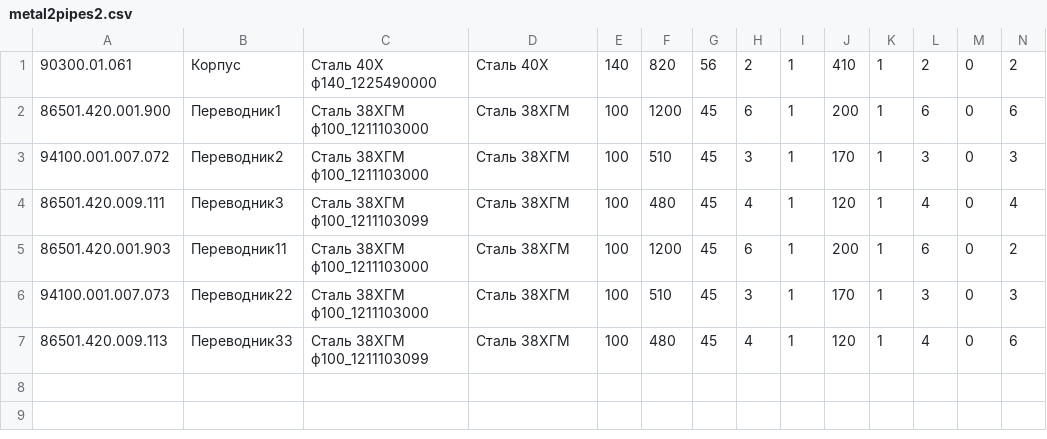
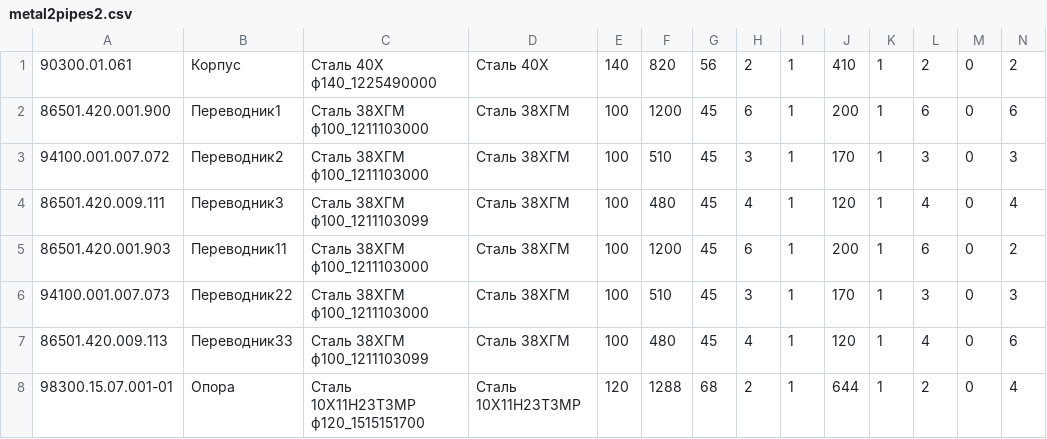
Before and after one commit to haghard/planner, a CSV file: csv/metal2pipes2.csv, drawn as a sheet.

```diff
--- a/csv/metal2pipes2.csv
+++ b/csv/metal2pipes2.csv
@@ -7 +7,2 @@
 86501.420.009.113;Переводник33;Сталь 38ХГМ ф100_1211103099;Сталь 38ХГМ;100;480;45;4;1;120;1;4;0;6
+98300.15.07.001-01;Опора;Сталь 10Х11Н23Т3МР ф120_1515151700;Сталь 10Х11Н23Т3МР;120;1288;68;2;1;644;1;2;0;4
```
Also changed, not shown: 2 other files.
